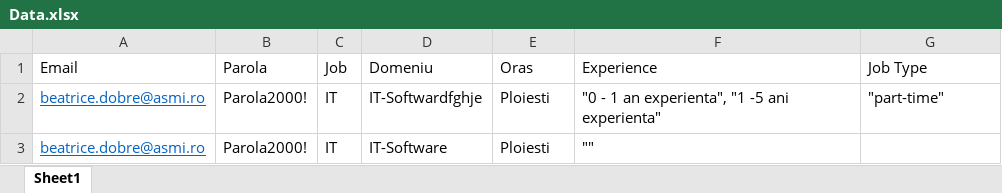
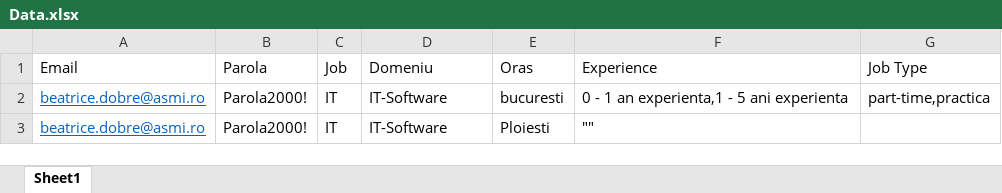
Before and after one commit to IoanaBajan/RpaProject, an Excel workbook: Data.xlsx, sheet Sheet1, drawn as a sheet; values as stored, in another font and other column widths than the file's, no borders; the diff names each change by its address in the sheet, - before the commit and + after, or states it on an @@ line.

```diff
--- a/Data.xlsx (sheet Sheet1)
+++ b/Data.xlsx (sheet Sheet1)
-D2 (Domeniu): IT-Softwardfghje
+D2 (Domeniu): IT-Software
-E2 (Oras): Ploiesti
+E2 (Oras): bucuresti
-F2 (Experience): "0 - 1 an experienta", "1 -5 ani experienta"
+F2 (Experience): 0 - 1 an experienta,1 - 5 ani experienta
-G2 (Job Type): "part-time"
+G2 (Job Type): part-time,practica
```
Also changed, not shown: 4 other files.
